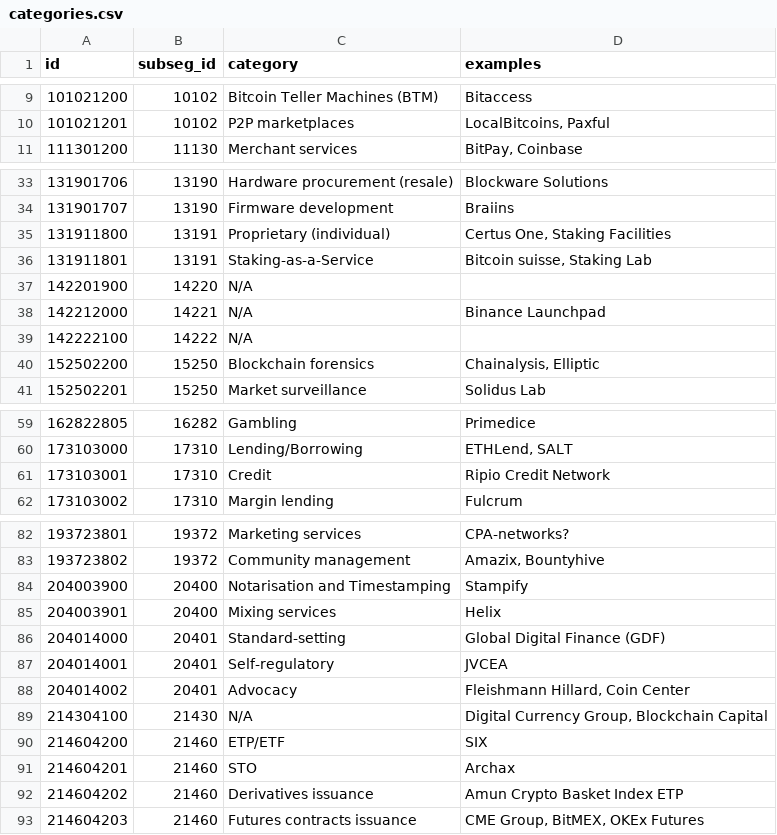
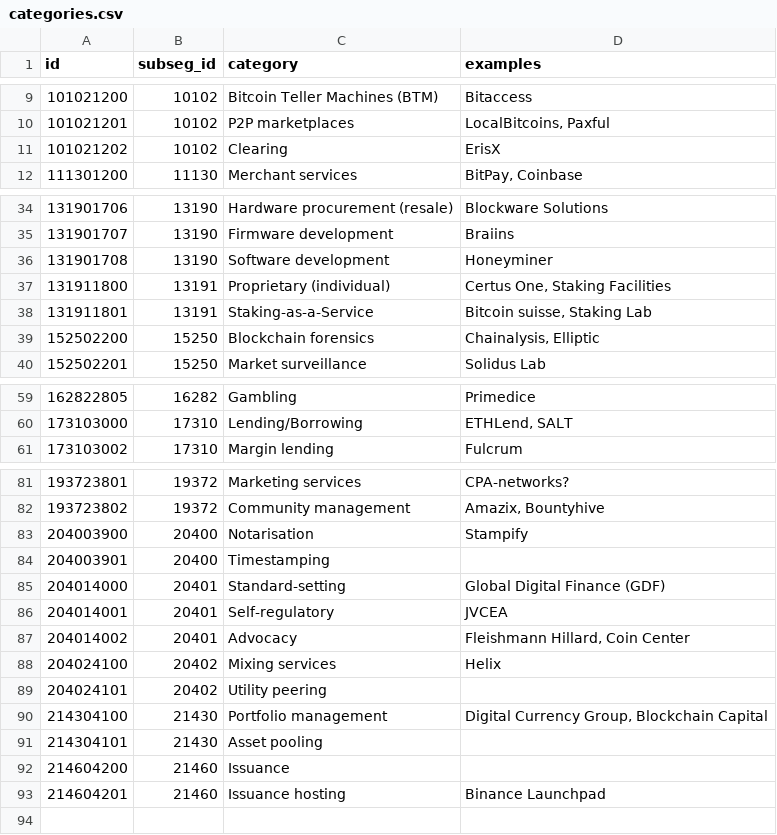
Before and after one commit to dektox/crypto_ecosystem_atlas, a CSV file: server_config/categories.csv, drawn as a sheet; only a part is shown, gaps mark what is left out; the diff covers the shown part only.

```diff
--- a/server_config/categories.csv
+++ b/server_config/categories.csv
@@ -10,2 +10,3 @@ id,subseg_id,category,examples
 101021201,10102,P2P marketplaces,"LocalBitcoins, Paxful"
+101021202,10102,Clearing,ErisX
 111301200,11130,Merchant services,"BitPay, Coinbase"
@@ -34,7 +35,5 @@ id,subseg_id,category,examples
 131901707,13190,Firmware development,Braiins
+131901708,13190,Software development,Honeyminer
 131911800,13191,Proprietary (individual),"Certus One, Staking Facilities"
 131911801,13191,Staking-as-a-Service,"Bitcoin suisse, Staking Lab"
-142201900,14220,N/A,
-142212000,14221,N/A,Binance Launchpad
-142222100,14222,N/A,
 152502200,15250,Blockchain forensics,"Chainalysis, Elliptic"
@@ -60,3 +60,2 @@ id,subseg_id,category,examples
 173103000,17310,Lending/Borrowing,"ETHLend, SALT"
-173103001,17310,Credit,Ripio Credit Network
 173103002,17310,Margin lending,Fulcrum
@@ -83,4 +82,4 @@ id,subseg_id,category,examples
 193723802,19372,Community management,"Amazix, Bountyhive"
-204003900,20400,Notarisation and Timestamping,Stampify
-204003901,20400,Mixing services,Helix
+204003900,20400,Notarisation,Stampify
+204003901,20400,Timestamping,
 204014000,20401,Standard-setting,Global Digital Finance (GDF)
@@ -88,6 +87,7 @@ id,subseg_id,category,examples
 204014002,20401,Advocacy,"Fleishmann Hillard, Coin Center"
-214304100,21430,N/A,"Digital Currency Group, Blockchain Capital"
-214604200,21460,ETP/ETF,SIX
-214604201,21460,STO,Archax
-214604202,21460,Derivatives issuance,Amun Crypto Basket Index ETP
-214604203,21460,Futures contracts issuance,"CME Group, BitMEX, OKEx Futures"
+204024100,20402,Mixing services,Helix
+204024101,20402,Utility peering,
+214304100,21430,Portfolio management,"Digital Currency Group, Blockchain Capital"
+214304101,21430,Asset pooling,
+214604200,21460,Issuance,
+214604201,21460,Issuance hosting,Binance Launchpad
```
Also changed, not shown: 1 added row and 1 edited cell elsewhere in this file, server_config/segments.csv, server_config/subsegments.csv, 3 other files.
